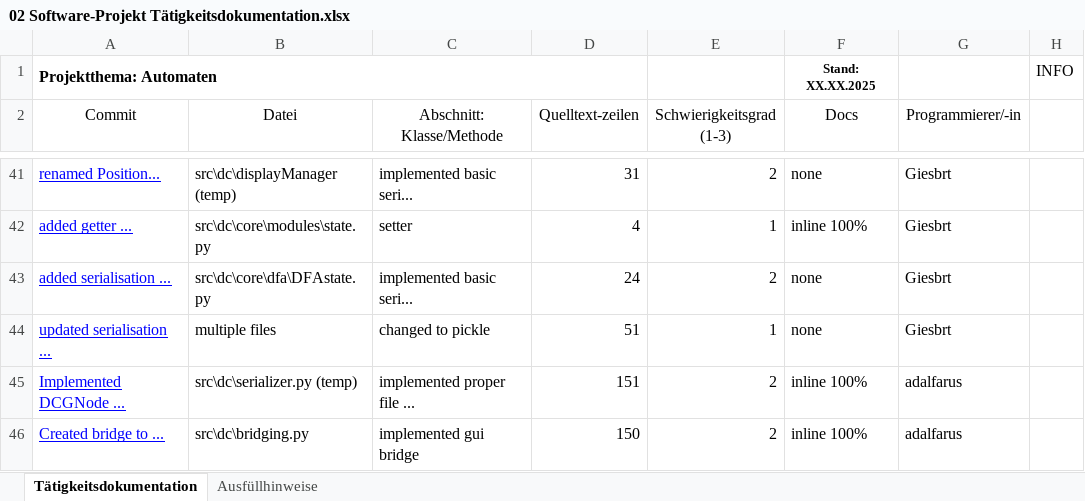
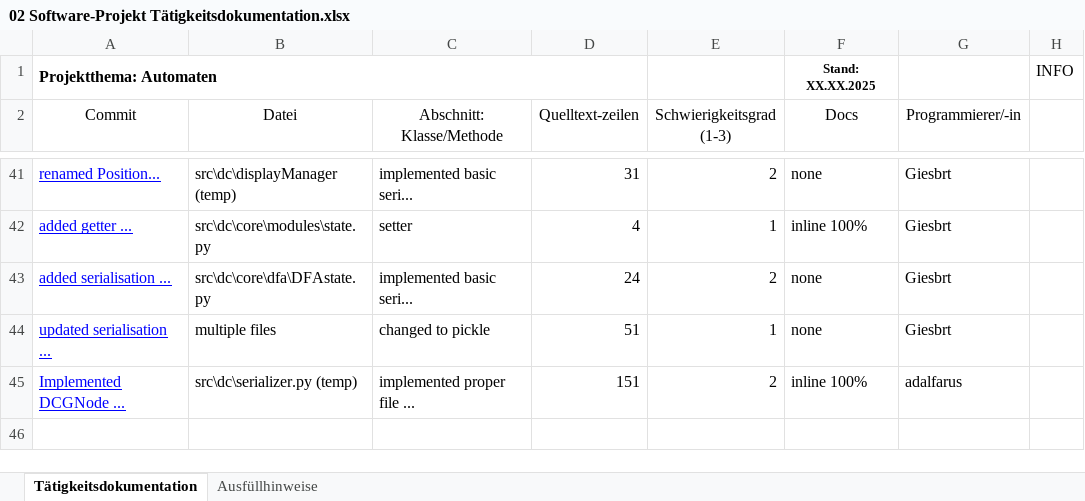
Before and after one commit to Giesbrt/Automaten, an Excel workbook: meta/dudpy-planning/02 Software-Projekt Tätigkeitsdokumentation.xlsx, sheet Tätigkeitsdokumentation, drawn as a sheet; only a part is shown, gaps mark what is left out; values as stored, in another font and other column widths than the file's, no borders; the diff names each change by its address in the sheet, - before the commit and + after, or states it on an @@ line.

Commit message:
Housekeeping

```diff
--- a/meta/dudpy-planning/02 Software-Projekt Tätigkeitsdokumentation.xlsx (sheet Tätigkeitsdokumentation)
+++ b/meta/dudpy-planning/02 Software-Projekt Tätigkeitsdokumentation.xlsx (sheet Tätigkeitsdokumentation)
-row 46: Created bridge to ... | src\dc\bridging.py | implemented gui bridge | 150 | 2 | inline 100% | adalfarus
```
